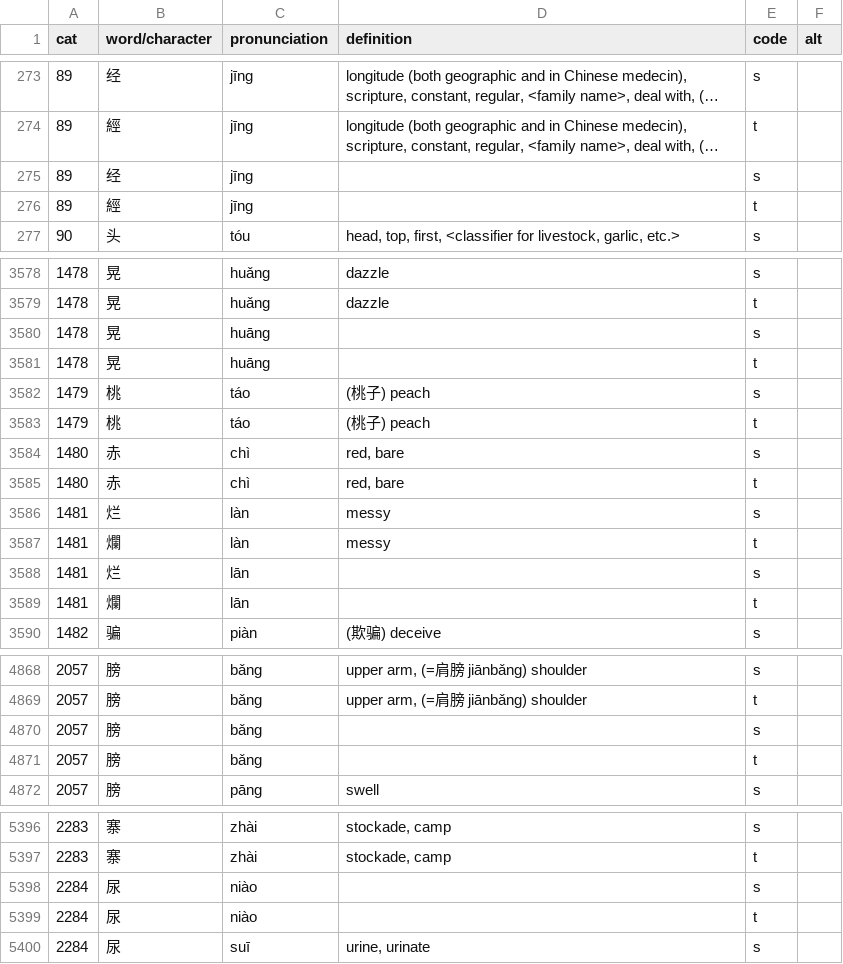
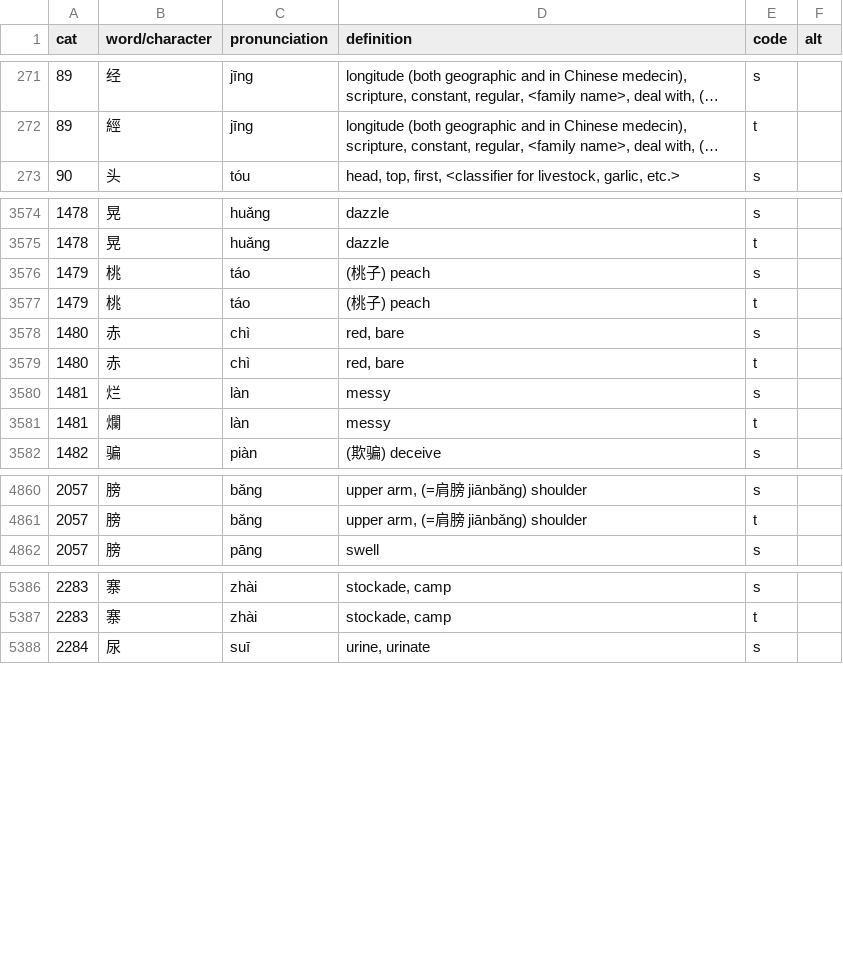
Before and after one commit to maxjing97/mandarin_chinese_characters_test, a CSV file: data_prep/character_list.csv, drawn as a sheet; only a part is shown, gaps mark what is left out; long unchanged cells end in …; the diff covers the shown part only; the diff names each change by its address in the sheet, - before the commit and + after, or states it on an @@ line.

```diff
--- a/data_prep/character_list.csv
+++ b/data_prep/character_list.csv
-row 275: 89 | 经 | jīng |  | s
-row 276: 89 | 經 | jīng |  | t
-row 3580: 1478 | 晃 | huāng |  | s
-row 3581: 1478 | 晃 | huāng |  | t
-row 3588: 1481 | 烂 | lān |  | s
-row 3589: 1481 | 爛 | lān |  | t
-row 4870: 2057 | 膀 | bǎng |  | s
-row 4871: 2057 | 膀 | bǎng |  | t
-row 5398: 2284 | 尿 | niào |  | s
-row 5399: 2284 | 尿 | niào |  | t
```
Also changed, not shown: 4 removed rows and 2 edited cells elsewhere in this file, 2 other files.
